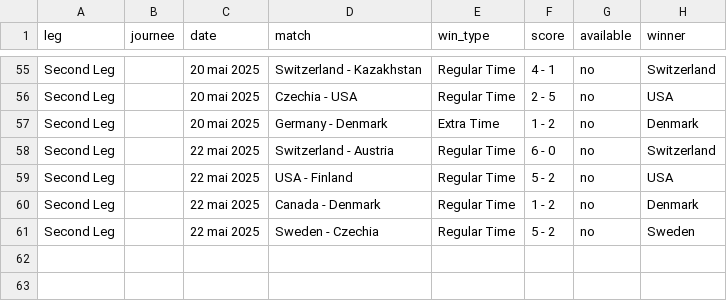
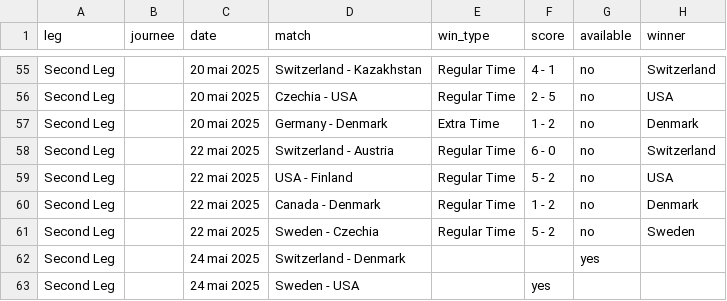
Before and after one commit to MauriceToast/Python_main, a CSV file: ChM_matches_merged.csv, drawn as a sheet; only a part is shown, gaps mark what is left out.

Commit message:
Update ChM_matches_merged.csv

```diff
--- a/ChM_matches_merged.csv
+++ b/ChM_matches_merged.csv
@@ -61 +61,3 @@ Second Leg,,22 mai 2025,Canada - Denmark,Regular Time,1 - 2,no,Denmark
 Second Leg,,22 mai 2025,Sweden - Czechia,Regular Time,5 - 2,no,Sweden
+Second Leg,,24 mai 2025,Switzerland - Denmark,,,yes,
+Second Leg,,24 mai 2025,Sweden - USA,,yes,
```
